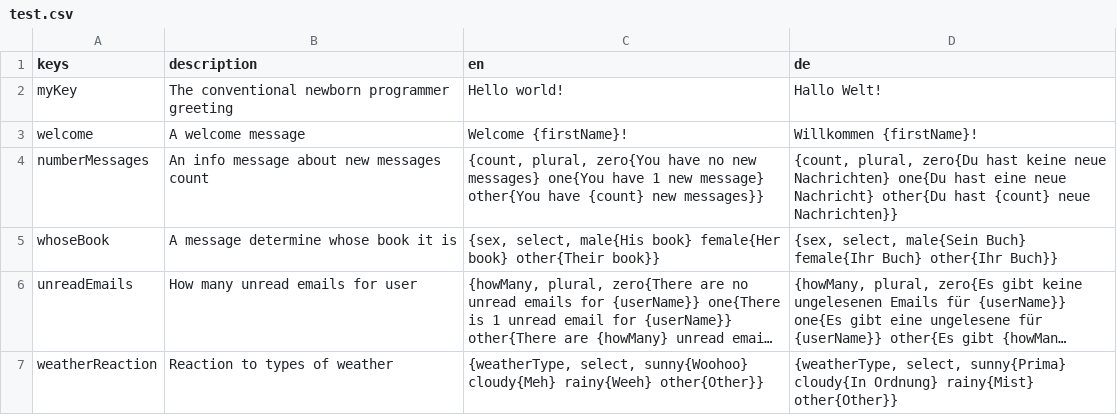
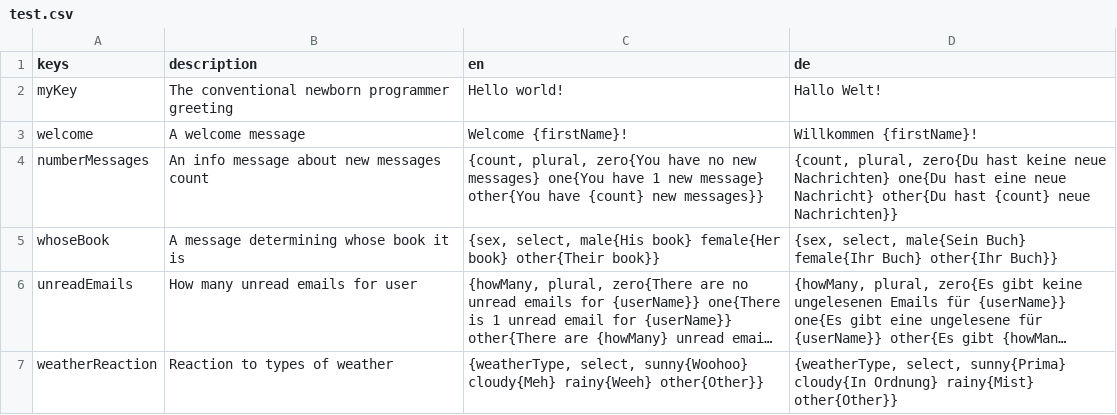
Before and after one commit to defuncart/arb_generator, a CSV file: example/assets_dev/test.csv, drawn as a sheet; long unchanged cells end in …; the diff names each change by its address in the sheet, - before the commit and + after, or states it on an @@ line.

```diff
--- a/example/assets_dev/test.csv
+++ b/example/assets_dev/test.csv
-B5 (description): A message determine whose book it is
+B5 (description): A message determining whose book it is
```
Also changed, not shown: 12 other files.
